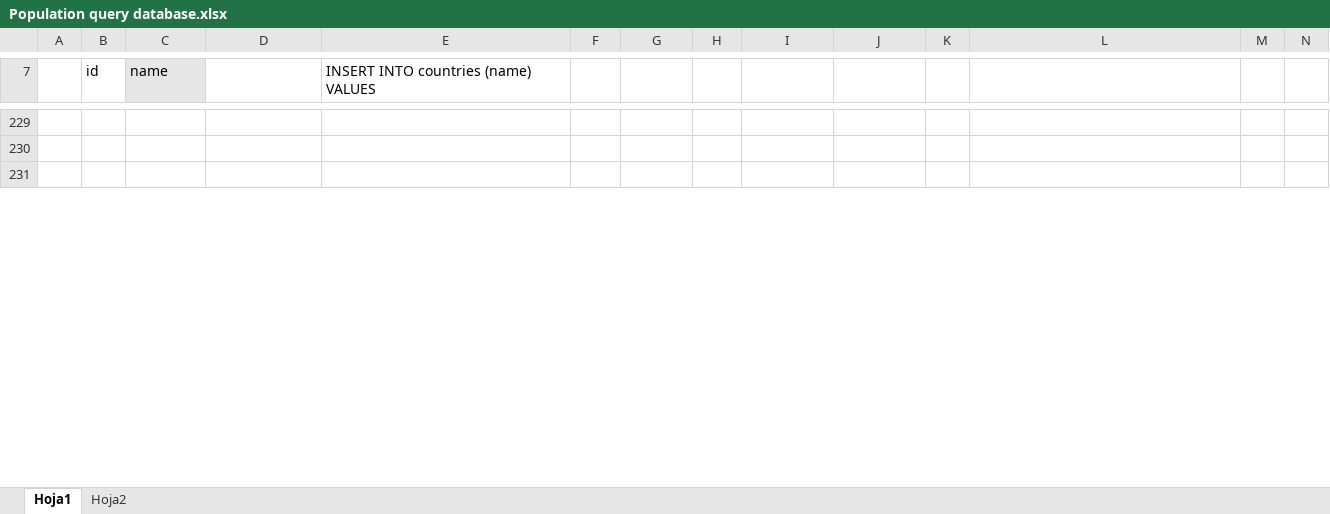
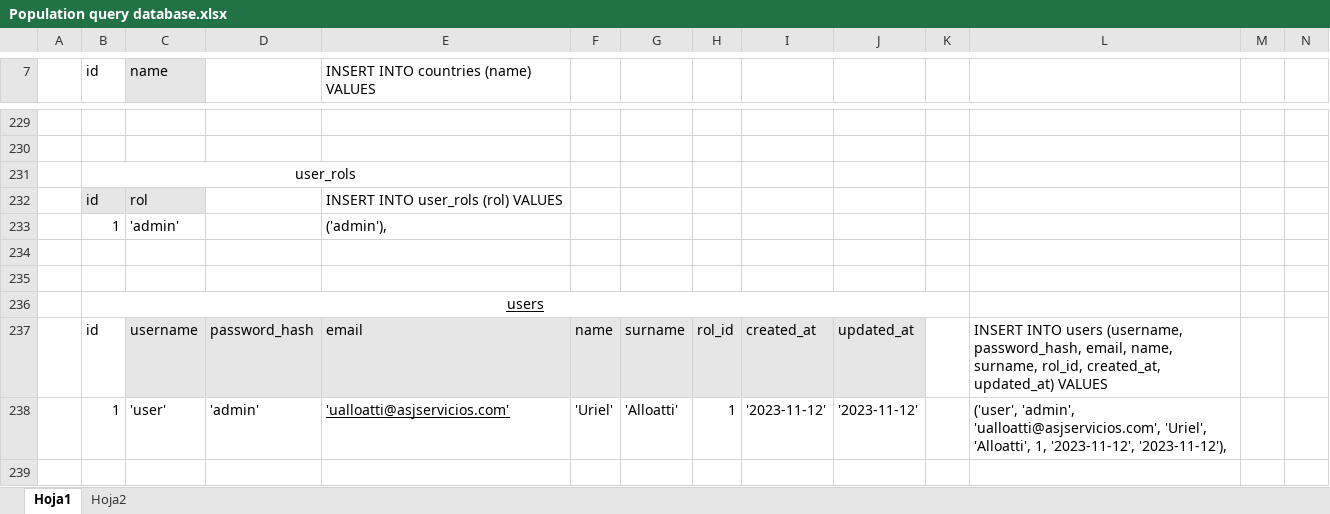
Before and after one commit to urialloatti/Bootcamp-ASJ-Proyecto, an Excel workbook: DataBase/Population query database.xlsx, sheet Hoja1, drawn as a sheet; only a part is shown, gaps mark what is left out; the shorter side is filled out with more unchanged rows; values as stored, in another font and other column widths than the file's, no borders; rows hold the shown columns only; the diff covers the shown part only; the diff names each change by its address in the sheet, - before the commit and + after, or states it on an @@ line.

Commit message:
Users implementation

```diff
--- a/DataBase/Population query database.xlsx (sheet Hoja1)
+++ b/DataBase/Population query database.xlsx (sheet Hoja1)
+row 231:  | user_rols
+row 232:  | id | rol |  | INSERT INTO user_rols (rol) VALUES
+row 233:  | 1 | 'admin' |  | ('admin'),
+row 234: (empty)
+row 235: (empty)
+row 236:  | users
+row 237:  | id | username | password_hash | email | name | surname | rol_id | created_at | updated_at |  | INSERT INTO users (username, password_hash, email, name, surname, rol_id, created_at, updated_at) VALUES
+row 238:  | 1 | 'user' | 'admin' | 'ualloatti@asjservicios.com' | 'Uriel' | 'Alloatti' | 1 | '2023-11-12' | '2023-11-12' |  | ('user', 'admin', 'ualloatti@asjservicios.com', 'Uriel', 'Alloatti', 1, '2023-11-12', '2023-11-12'),
+row 239: (empty)
```
Also changed, not shown: 1 added row, 34 edited cells, cell formats and merged cells elsewhere in this sheet, 32 other files.
